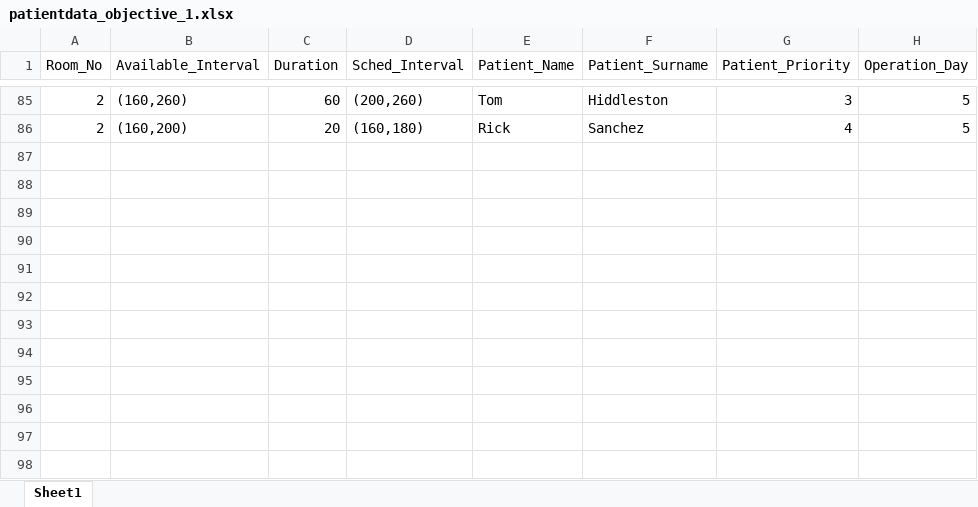
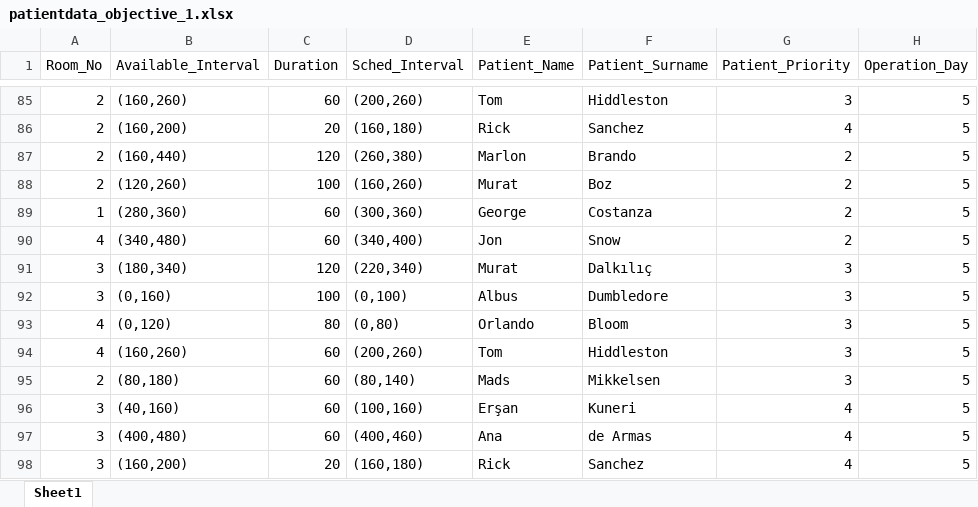
Before and after one commit to HappySeal/Term-Project-2, an Excel workbook: Schedule Objective 1/patientdata_objective_1.xlsx, sheet Sheet1, drawn as a sheet; only a part is shown, gaps mark what is left out; values as stored, in another font and other column widths than the file's, no borders; the diff names each change by its address in the sheet, - before the commit and + after, or states it on an @@ line.

```diff
--- a/Schedule Objective 1/patientdata_objective_1.xlsx (sheet Sheet1)
+++ b/Schedule Objective 1/patientdata_objective_1.xlsx (sheet Sheet1)
+row 87: 2 | (160,440) | 120 | (260,380) | Marlon | Brando | 2 | 5
+row 88: 2 | (120,260) | 100 | (160,260) | Murat | Boz | 2 | 5
+row 89: 1 | (280,360) | 60 | (300,360) | George | Costanza | 2 | 5
+row 90: 4 | (340,480) | 60 | (340,400) | Jon | Snow | 2 | 5
+row 91: 3 | (180,340) | 120 | (220,340) | Murat | Dalkılıç | 3 | 5
+row 92: 3 | (0,160) | 100 | (0,100) | Albus | Dumbledore | 3 | 5
+row 93: 4 | (0,120) | 80 | (0,80) | Orlando | Bloom | 3 | 5
+row 94: 4 | (160,260) | 60 | (200,260) | Tom | Hiddleston | 3 | 5
+row 95: 2 | (80,180) | 60 | (80,140) | Mads | Mikkelsen | 3 | 5
+row 96: 3 | (40,160) | 60 | (100,160) | Erşan | Kuneri | 4 | 5
+row 97: 3 | (400,480) | 60 | (400,460) | Ana | de Armas | 4 | 5
+row 98: 3 | (160,200) | 20 | (160,180) | Rick | Sanchez | 4 | 5
```
Also changed, not shown: Schedule Objective 2/patientdata_objective_2.xlsx, 7 other files.
